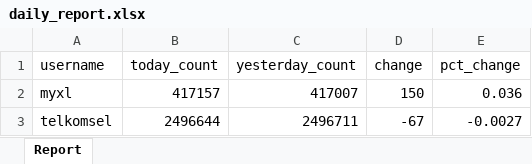
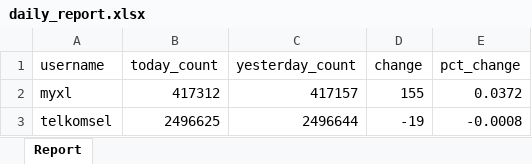
Before and after one commit to Vansaher/Instagram-Follower-Tracker, an Excel workbook: daily_report.xlsx, sheet Report, drawn as a sheet; values as stored, in another font and other column widths than the file's, no borders; the diff names each change by its address in the sheet, - before the commit and + after, or states it on an @@ line.

```diff
--- a/daily_report.xlsx (sheet Report)
+++ b/daily_report.xlsx (sheet Report)
-B2 (today_count): 417157
+B2 (today_count): 417312
-C2 (yesterday_count): 417007
+C2 (yesterday_count): 417157
-D2 (change): 150
+D2 (change): 155
-E2 (pct_change): 0.036
+E2 (pct_change): 0.0372
-B3 (today_count): 2496644
+B3 (today_count): 2496625
-C3 (yesterday_count): 2496711
+C3 (yesterday_count): 2496644
-D3 (change): -67
+D3 (change): -19
-E3 (pct_change): -0.0027
+E3 (pct_change): -0.0008
```
Also changed, not shown: 1 other file.
